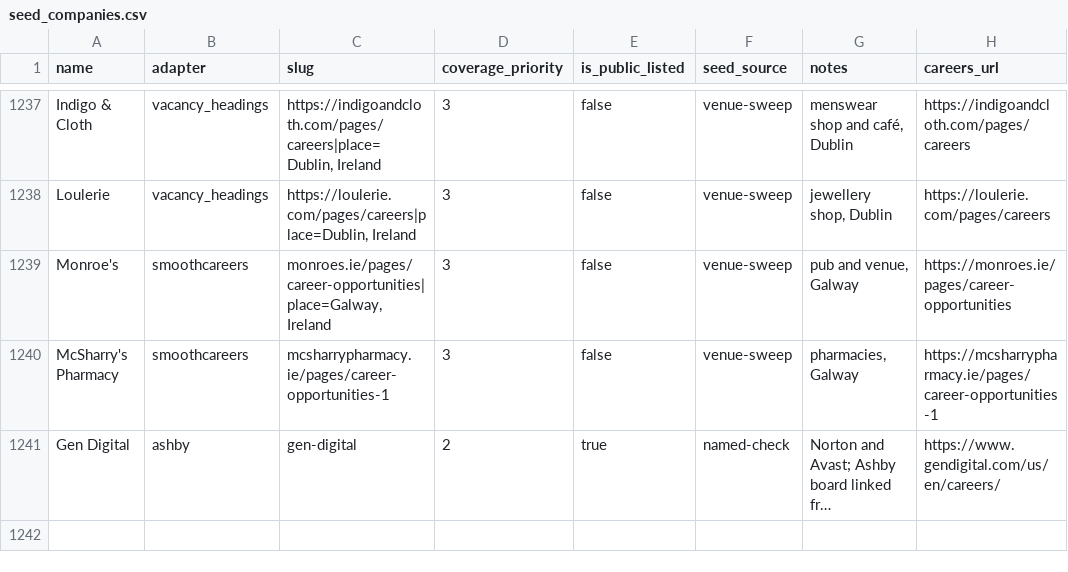
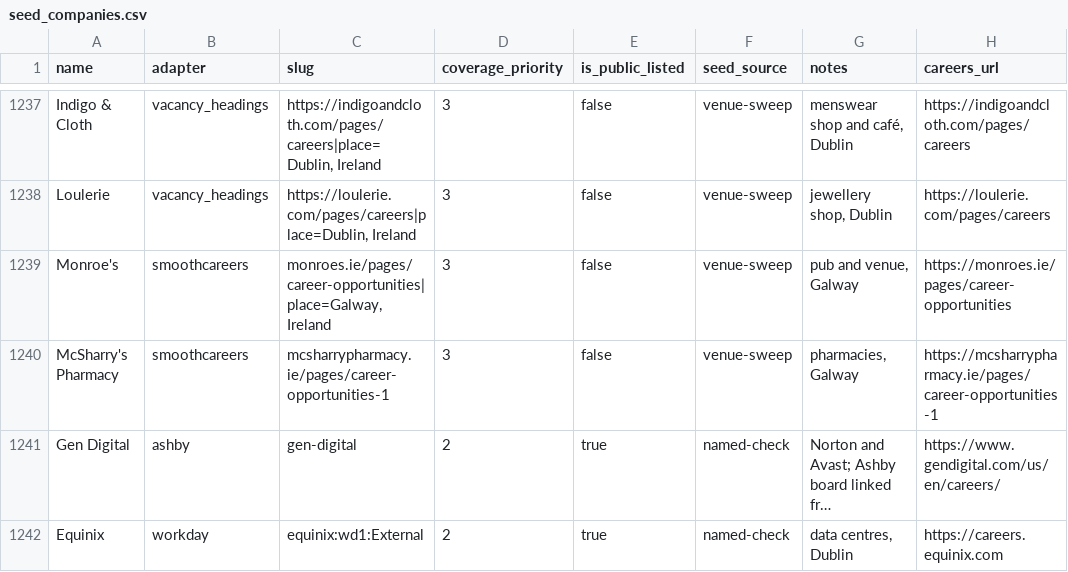
Before and after one commit to ag2502/Sorted-Place, a CSV file: data/seed_companies.csv, drawn as a sheet; only a part is shown, gaps mark what is left out; long unchanged cells end in …; the diff names each change by its address in the sheet, - before the commit and + after, or states it on an @@ line.

Commit message:
2026-10-22 01:18 - Read Equinix's Workday board
Equinix runs Dublin data centres and was missing; careers.equinix.com fronts the External Workday site, 5 Irish roles on 22 Oct 2026.

```diff
--- a/data/seed_companies.csv
+++ b/data/seed_companies.csv
+row 1242: Equinix | workday | equinix:wd1:External | 2 | true | named-check | data centres, Dublin | https://careers.equinix.com
```
